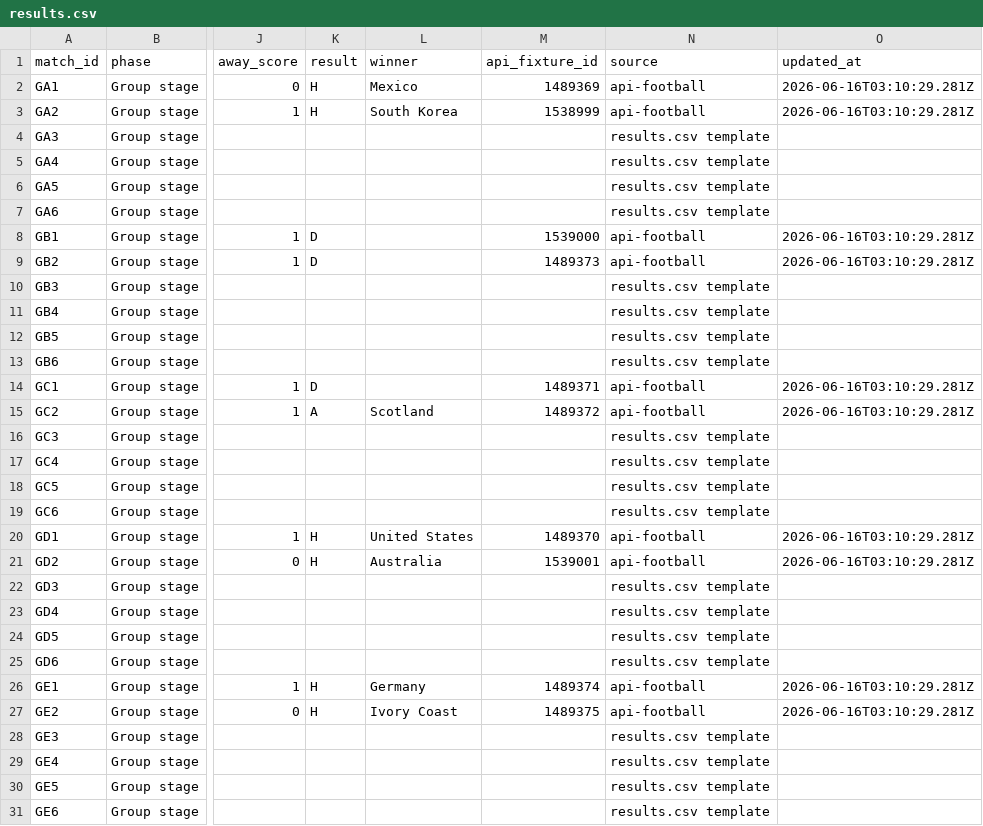
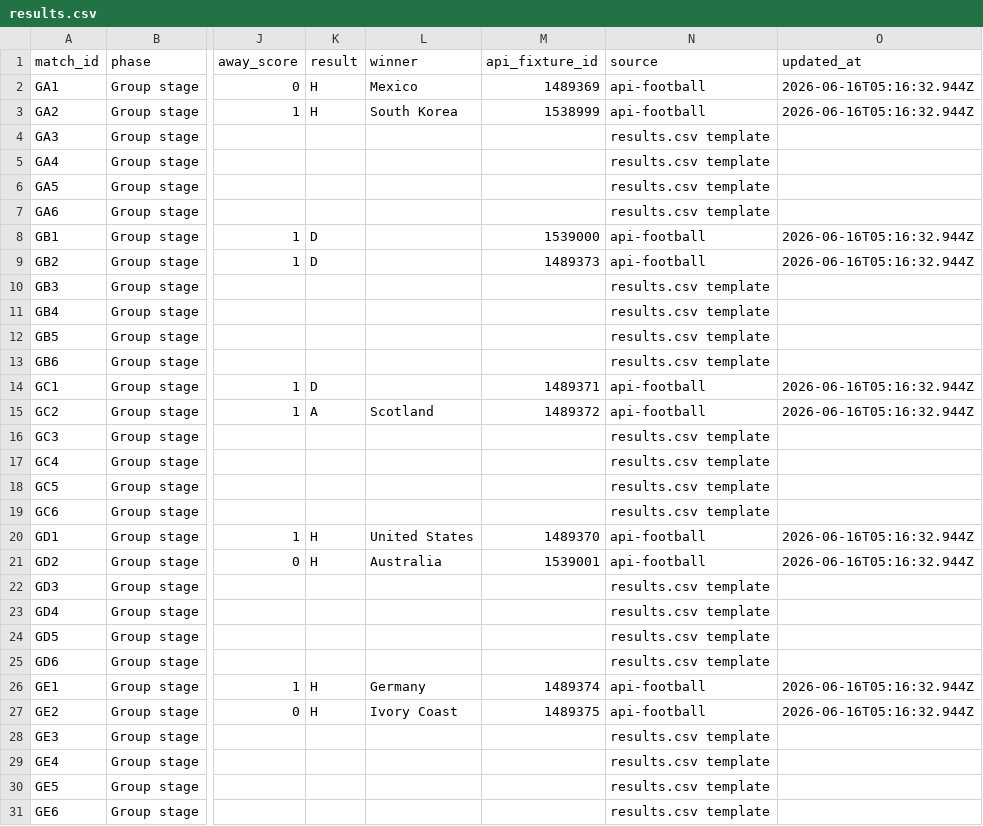
Before and after one commit to 10-01/rolln-world-cup-benchmark, a CSV file: public/data/results.csv, drawn as a sheet; only a part is shown, gaps mark what is left out; the diff covers the shown part only; the diff names each change by its address in the sheet, - before the commit and + after, or states it on an @@ line.

Commit message:
Update World Cup benchmark results

```diff
--- a/public/data/results.csv
+++ b/public/data/results.csv
-O2:O3 (updated_at): 2026-06-16T03:10:29.281Z
+O2:O3 (updated_at): 2026-06-16T05:16:32.944Z
-O8:O9 (updated_at): 2026-06-16T03:10:29.281Z
+O8:O9 (updated_at): 2026-06-16T05:16:32.944Z
-O14:O15 (updated_at): 2026-06-16T03:10:29.281Z
+O14:O15 (updated_at): 2026-06-16T05:16:32.944Z
-O20:O21 (updated_at): 2026-06-16T03:10:29.281Z
+O20:O21 (updated_at): 2026-06-16T05:16:32.944Z
-O26:O27 (updated_at): 2026-06-16T03:10:29.281Z
+O26:O27 (updated_at): 2026-06-16T05:16:32.944Z
```
Also changed, not shown: 6 edited cells elsewhere in this file, 1 other file.
